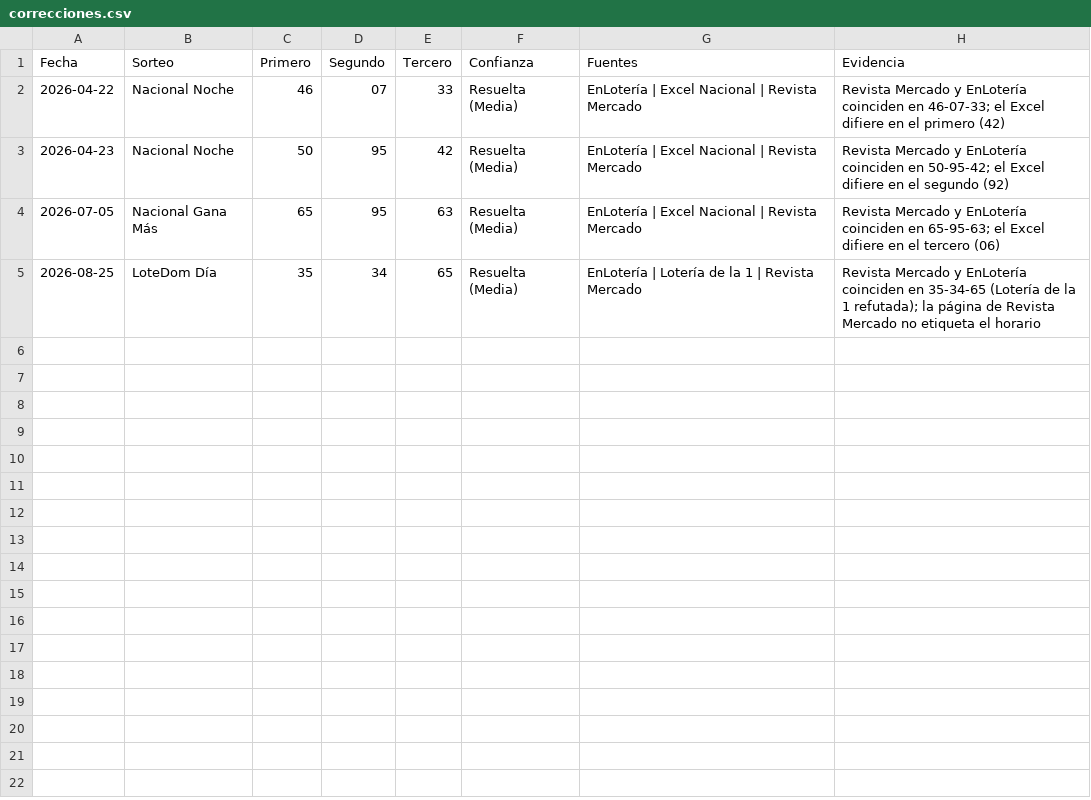
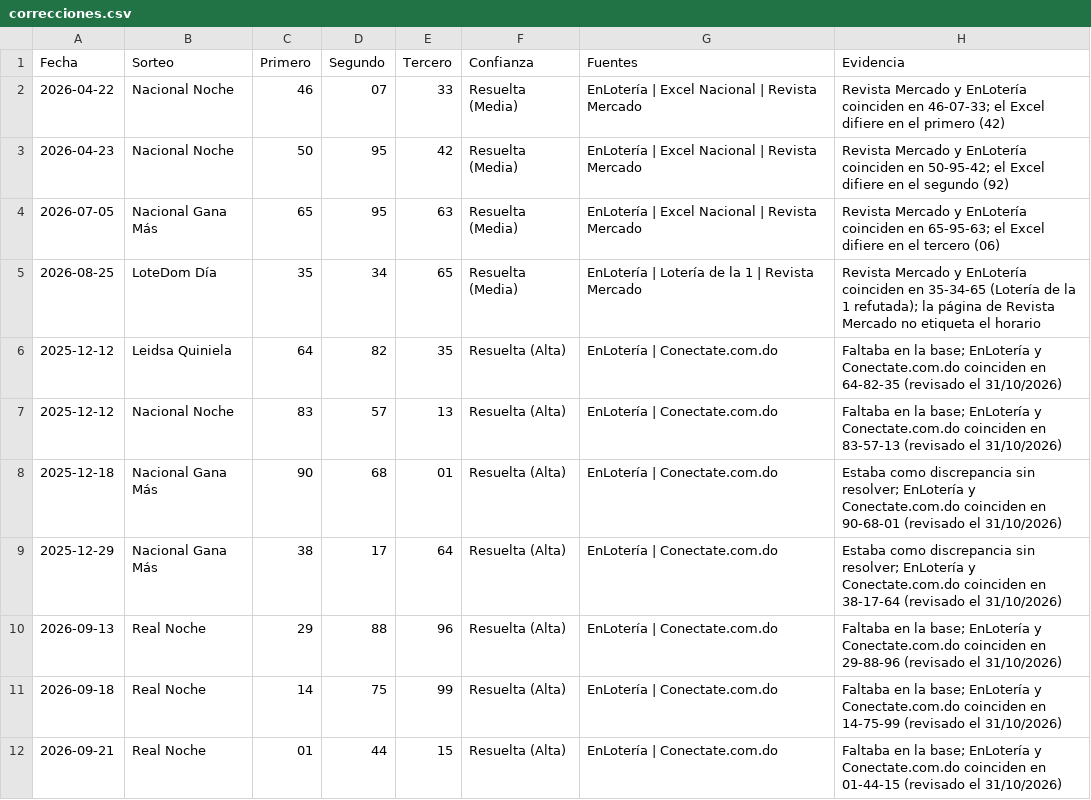
Before and after one commit to Blesseddas/Cpfy-ltrias, a CSV file: correcciones.csv, drawn as a sheet; the diff names each change by its address in the sheet, - before the commit and + after, or states it on an @@ line.

```diff
--- a/correcciones.csv
+++ b/correcciones.csv
+row 6: 2025-12-12 | Leidsa Quiniela | 64 | 82 | 35 | Resuelta (Alta) | EnLotería | Conectate.com.do | Faltaba en la base; EnLotería y Conectate.com.do coinciden en 64-82-35 (revisado el 31/10/2026)
+row 7: 2025-12-12 | Nacional Noche | 83 | 57 | 13 | Resuelta (Alta) | EnLotería | Conectate.com.do | Faltaba en la base; EnLotería y Conectate.com.do coinciden en 83-57-13 (revisado el 31/10/2026)
+row 8: 2025-12-18 | Nacional Gana Más | 90 | 68 | 01 | Resuelta (Alta) | EnLotería | Conectate.com.do | Estaba como discrepancia sin resolver; EnLotería y Conectate.com.do coinciden en 90-68-01 (revisado el 31/10/2026)
+row 9: 2025-12-29 | Nacional Gana Más | 38 | 17 | 64 | Resuelta (Alta) | EnLotería | Conectate.com.do | Estaba como discrepancia sin resolver; EnLotería y Conectate.com.do coinciden en 38-17-64 (revisado el 31/10/2026)
+row 10: 2026-09-13 | Real Noche | 29 | 88 | 96 | Resuelta (Alta) | EnLotería | Conectate.com.do | Faltaba en la base; EnLotería y Conectate.com.do coinciden en 29-88-96 (revisado el 31/10/2026)
+row 11: 2026-09-18 | Real Noche | 14 | 75 | 99 | Resuelta (Alta) | EnLotería | Conectate.com.do | Faltaba en la base; EnLotería y Conectate.com.do coinciden en 14-75-99 (revisado el 31/10/2026)
+row 12: 2026-09-21 | Real Noche | 01 | 44 | 15 | Resuelta (Alta) | EnLotería | Conectate.com.do | Faltaba en la base; EnLotería y Conectate.com.do coinciden en 01-44-15 (revisado el 31/10/2026)
```
Also changed, not shown: 4 other files.
